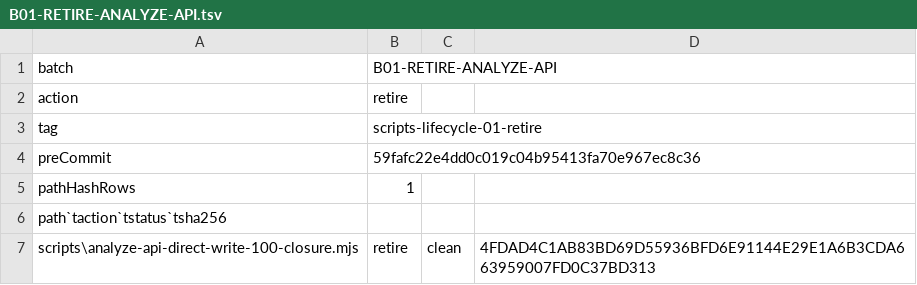
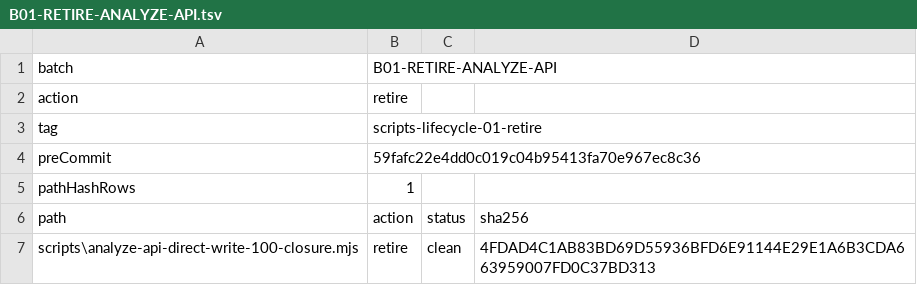
Before and after one commit to kairui2158/kaixuan-vue3, a TSV file: _audit/scripts-lifecycle/BATCH_LEDGERS/B01-RETIRE-ANALYZE-API.tsv, drawn as a sheet; removed rows and columns are numbered as before the commit, all else as after; the diff names each change by its address in the sheet, - before the commit and + after, or states it on an @@ line.

```diff
--- a/_audit/scripts-lifecycle/BATCH_LEDGERS/B01-RETIRE-ANALYZE-API.tsv
+++ b/_audit/scripts-lifecycle/BATCH_LEDGERS/B01-RETIRE-ANALYZE-API.tsv
-row 6: path`taction`tstatus`tsha256
+row 6: path | action | status | sha256
```
Also changed, not shown: _audit/scripts-lifecycle/BATCH_LEDGERS/B02-RETIRE-ANALYZE-INTENT.tsv, _audit/scripts-lifecycle/BATCH_LEDGERS/B03-RETIRE-ANALYZE-PIPELINE.tsv, 50 other files.
